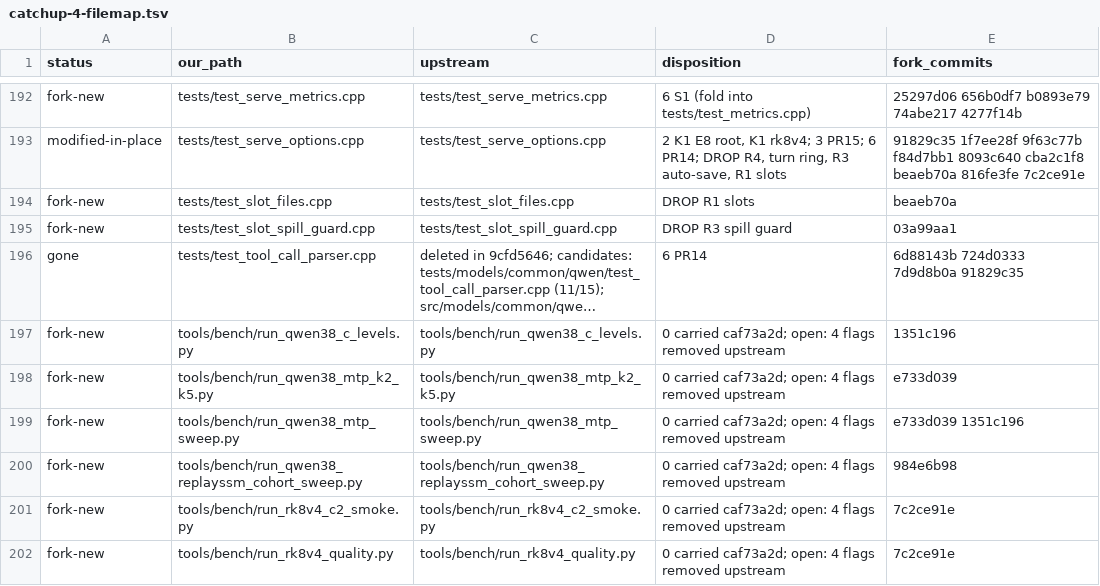
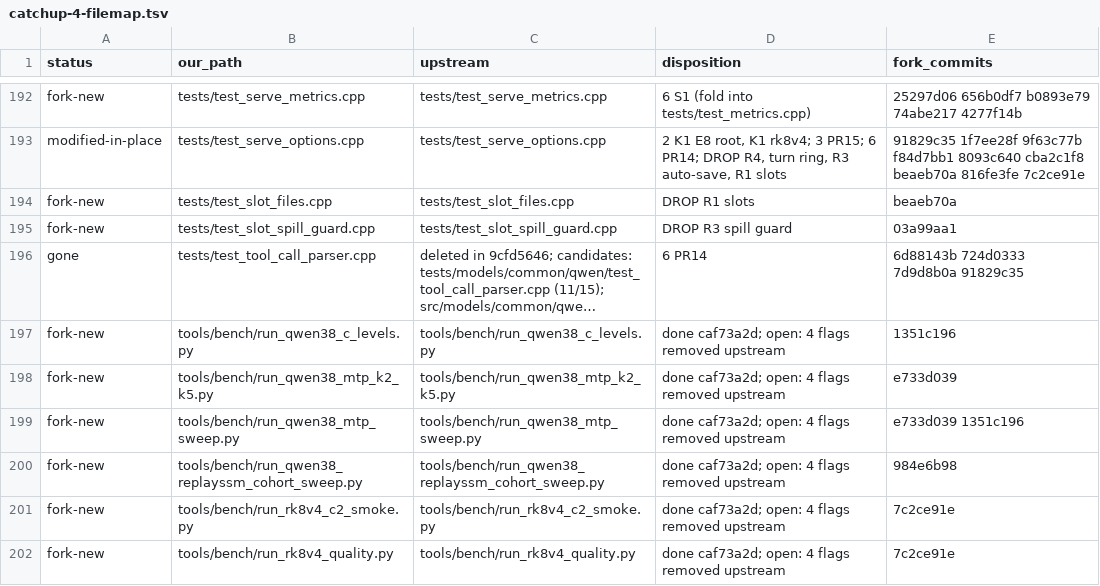
Before and after one commit to sergiuszm/ninfer-4090, a TSV file: docs/maintainer/catchup-4-filemap.tsv, drawn as a sheet; only a part is shown, gaps mark what is left out; long unchanged cells end in …; the diff covers the shown part only; the diff names each change by its address in the sheet, - before the commit and + after, or states it on an @@ line.

```diff
--- a/docs/maintainer/catchup-4-filemap.tsv
+++ b/docs/maintainer/catchup-4-filemap.tsv
-D197:D202 (disposition): 0 carried caf73a2d; open:…
+D197:D202 (disposition): done caf73a2d; open:…
```
Also changed, not shown: 56 edited cells elsewhere in this file, 1 other file.
